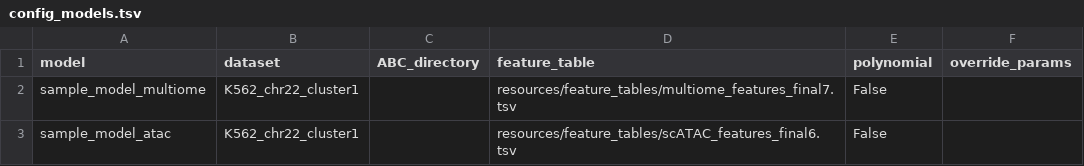
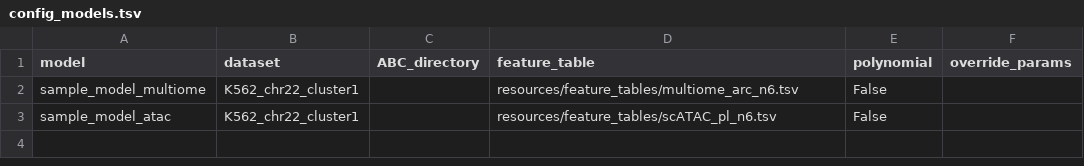
Before and after one commit to EngreitzLab/sc-E2G, a TSV file: config/config_models.tsv, drawn as a sheet.

Commit message:
update model training test config

```diff
--- a/config/config_models.tsv
+++ b/config/config_models.tsv
@@ -1,3 +1,3 @@
 model	dataset	ABC_directory	feature_table	polynomial	override_params
-sample_model_multiome	K562_chr22_cluster1		resources/feature_tables/multiome_features_final7.tsv	False	
-sample_model_atac	K562_chr22_cluster1		resources/feature_tables/scATAC_features_final6.tsv	False	
+sample_model_multiome	K562_chr22_cluster1		resources/feature_tables/multiome_arc_n6.tsv	False	
+sample_model_atac	K562_chr22_cluster1		resources/feature_tables/scATAC_pl_n6.tsv	False	
```
Also changed, not shown: 2 other files.
